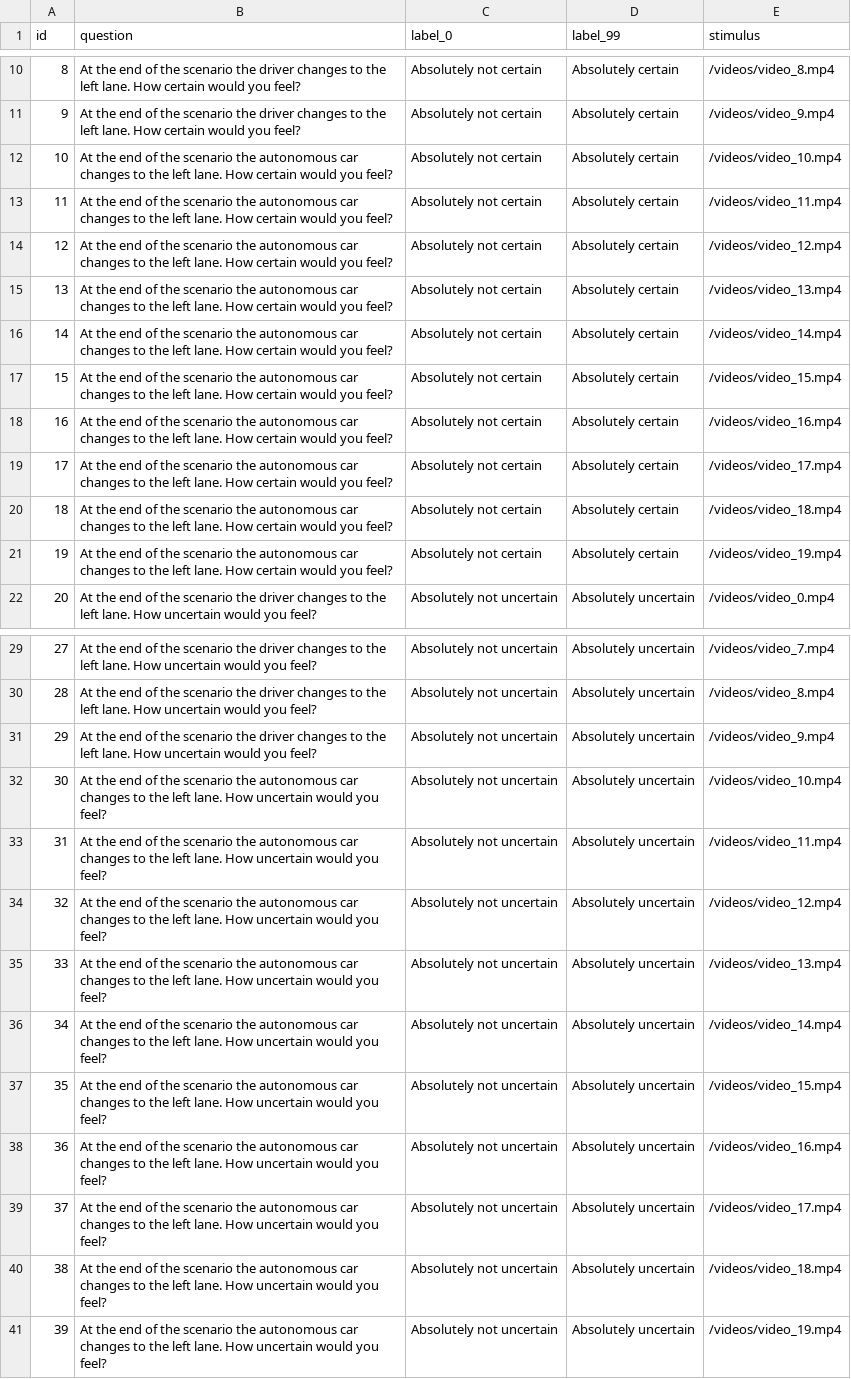
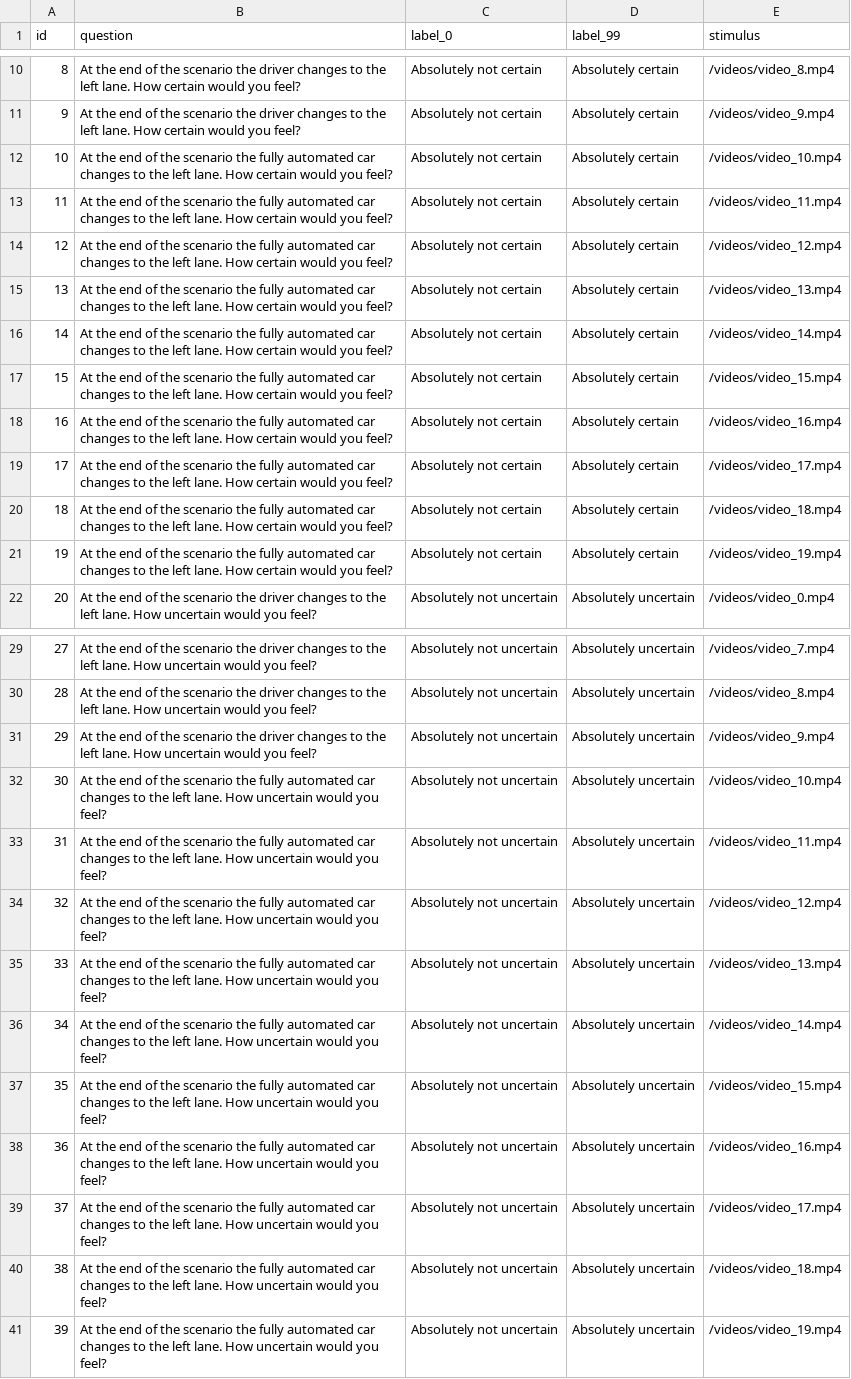
Before and after one commit to bazilinskyy/uncertainty-crowdsourced, a CSV file: public/views/questions_videos.csv, drawn as a sheet; only a part is shown, gaps mark what is left out; the diff names each change by its address in the sheet, - before the commit and + after, or states it on an @@ line.

Commit message:
Autonomous to fully automated update

```diff
--- a/public/views/questions_videos.csv
+++ b/public/views/questions_videos.csv
-B12:B21 (question): …scenario the autonomous car changes…
+B12:B21 (question): …scenario the fully automated car changes…
-B32:B41 (question): …scenario the autonomous car changes…
+B32:B41 (question): …scenario the fully automated car changes…
```
Also changed, not shown: 1 other file.
